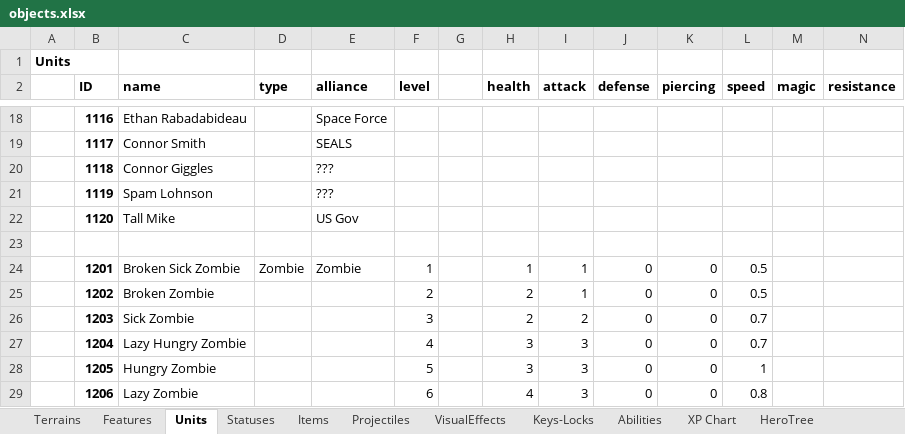
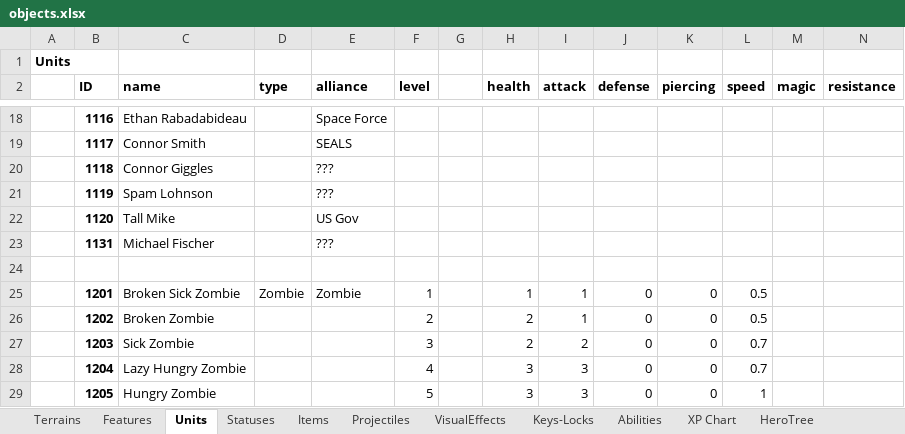
Before and after one commit to dgray001/LNZ, an Excel workbook: objects.xlsx, sheet Units, drawn as a sheet; only a part is shown, gaps mark what is left out; the shorter side is filled out with more unchanged rows; values as stored, in another font and other column widths than the file's, no borders; rows hold the shown columns only; the diff names each change by its address in the sheet, - before the commit and + after, or states it on an @@ line.

```diff
--- a/objects.xlsx (sheet Units)
+++ b/objects.xlsx (sheet Units)
+row 23:  | 1131 | Michael Fischer |  | ???
```
Also changed, not shown: sheet Items, 8 other files.
